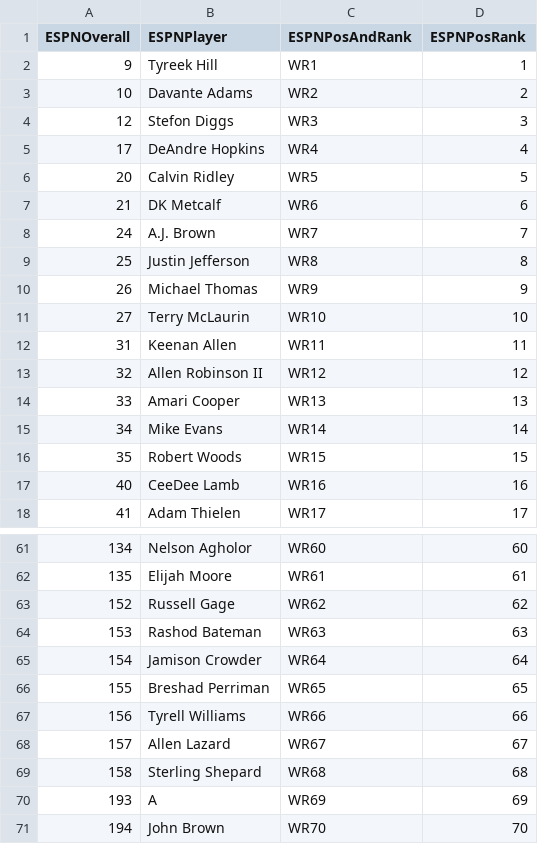
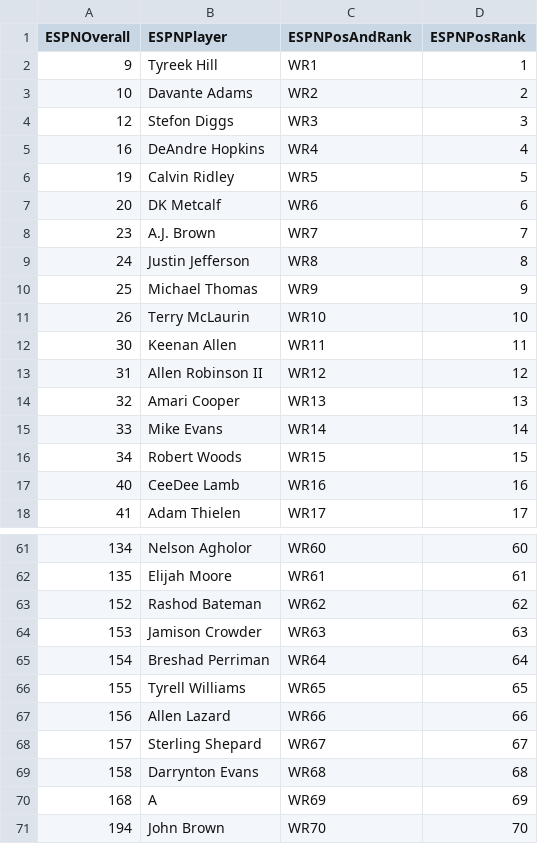
Before and after one commit to ASchmal456/ESPN-Scraper, a CSV file: WRRanks.csv, drawn as a sheet; only a part is shown, gaps mark what is left out.

```diff
--- a/WRRanks.csv
+++ b/WRRanks.csv
@@ -4,14 +4,14 @@ ESPNOverall,ESPNPlayer,ESPNPosAndRank,ESPNPosRank
 12,Stefon Diggs,WR3,3
-17,DeAndre Hopkins,WR4,4
-20,Calvin Ridley,WR5,5
-21,DK Metcalf,WR6,6
-24,A.J. Brown,WR7,7
-25,Justin Jefferson,WR8,8
-26,Michael Thomas,WR9,9
-27,Terry McLaurin,WR10,10
-31,Keenan Allen,WR11,11
-32,Allen Robinson II,WR12,12
-33,Amari Cooper,WR13,13
-34,Mike Evans,WR14,14
-35,Robert Woods,WR15,15
+16,DeAndre Hopkins,WR4,4
+19,Calvin Ridley,WR5,5
+20,DK Metcalf,WR6,6
+23,A.J. Brown,WR7,7
+24,Justin Jefferson,WR8,8
+25,Michael Thomas,WR9,9
+26,Terry McLaurin,WR10,10
+30,Keenan Allen,WR11,11
+31,Allen Robinson II,WR12,12
+32,Amari Cooper,WR13,13
+33,Mike Evans,WR14,14
+34,Robert Woods,WR15,15
 40,CeeDee Lamb,WR16,16
@@ -62,10 +62,10 @@ ESPNOverall,ESPNPlayer,ESPNPosAndRank,ESPNPosRank
 135,Elijah Moore,WR61,61
-152,Russell Gage,WR62,62
-153,Rashod Bateman,WR63,63
-154,Jamison Crowder,WR64,64
-155,Breshad Perriman,WR65,65
-156,Tyrell Williams,WR66,66
-157,Allen Lazard,WR67,67
-158,Sterling Shepard,WR68,68
-193,A,WR69,69
+152,Rashod Bateman,WR62,62
+153,Jamison Crowder,WR63,63
+154,Breshad Perriman,WR64,64
+155,Tyrell Williams,WR65,65
+156,Allen Lazard,WR66,66
+157,Sterling Shepard,WR67,67
+158,Darrynton Evans,WR68,68
+168,A,WR69,69
 194,John Brown,WR70,70
```
Also changed, not shown: OverallRanks.csv, QBRanks.csv, 2 other files.
